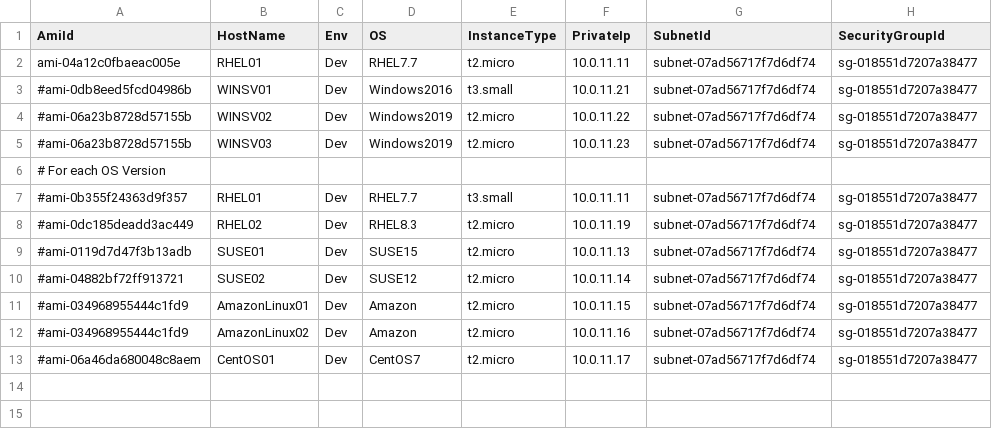
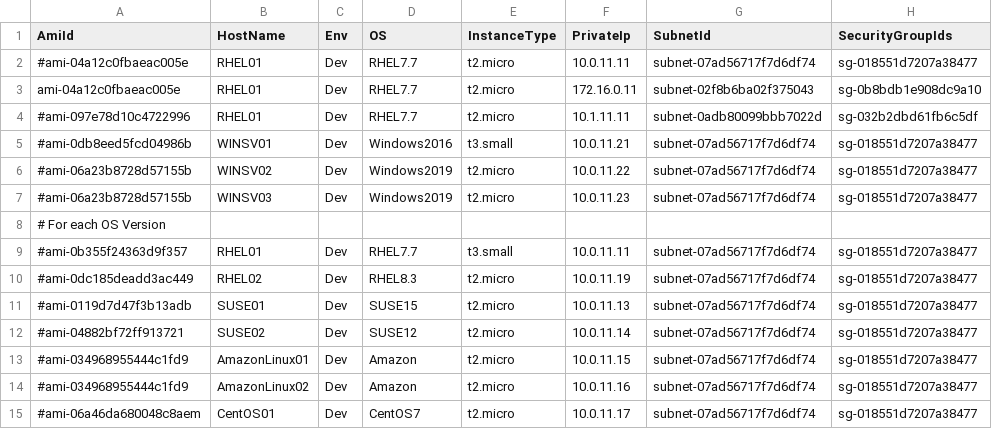
Before and after one commit to m-oka-system/aws-cli, a CSV file: ec2/server-list.csv, drawn as a sheet.

```diff
--- a/ec2/server-list.csv
+++ b/ec2/server-list.csv
@@ -1,3 +1,5 @@
-AmiId,HostName,Env,OS,InstanceType,PrivateIp,SubnetId,SecurityGroupId
-ami-04a12c0fbaeac005e,RHEL01,Dev,RHEL7.7,t2.micro,10.0.11.11,subnet-07ad56717f7d6df74,sg-018551d7207a38477
+AmiId,HostName,Env,OS,InstanceType,PrivateIp,SubnetId,SecurityGroupIds
+#ami-04a12c0fbaeac005e,RHEL01,Dev,RHEL7.7,t2.micro,10.0.11.11,subnet-07ad56717f7d6df74,sg-018551d7207a38477
+ami-04a12c0fbaeac005e,RHEL01,Dev,RHEL7.7,t2.micro,172.16.0.11,subnet-02f8b6ba02f375043,sg-0b8bdb1e908dc9a10
+#ami-097e78d10c4722996,RHEL01,Dev,RHEL7.7,t2.micro,10.1.11.11,subnet-0adb80099bbb7022d,sg-032b2dbd61fb6c5df
 #ami-0db8eed5fcd04986b,WINSV01,Dev,Windows2016,t3.small,10.0.11.21,subnet-07ad56717f7d6df74,sg-018551d7207a38477
```
Also changed, not shown: 1 other file.
